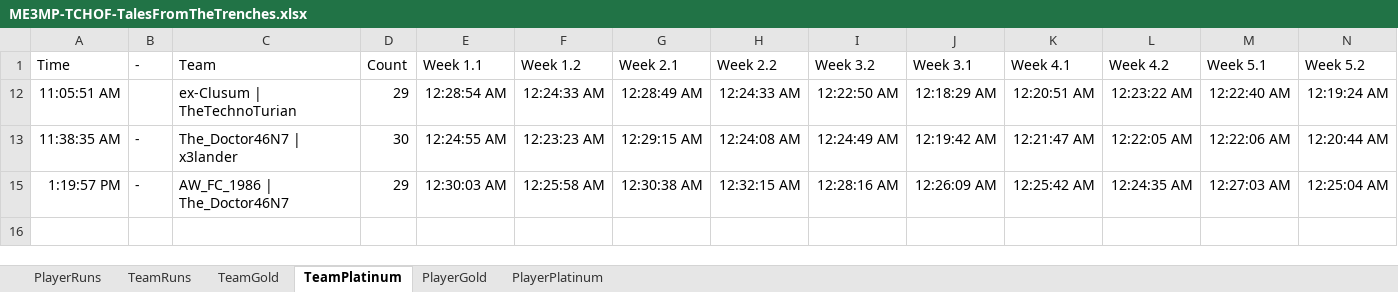
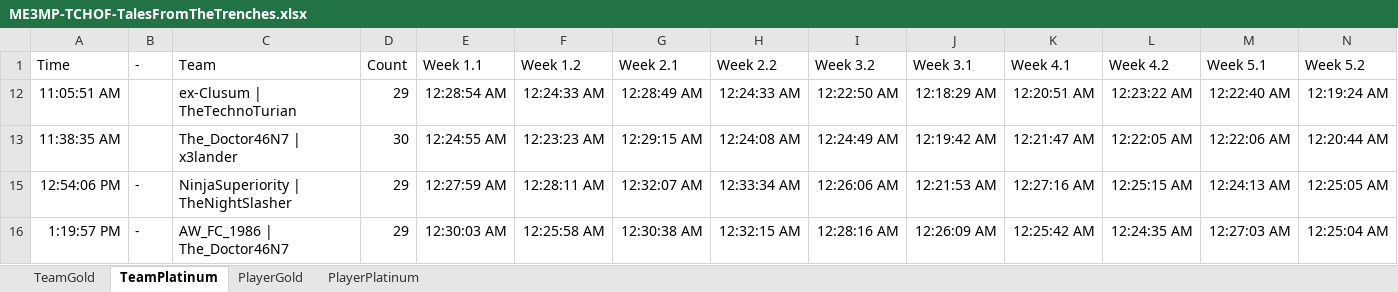
Before and after one commit to Smehur/mehof, an Excel workbook: Leaderboards/ME3MP-TCHOF-TalesFromTheTrenches.xlsx, sheet TeamPlatinum, drawn as a sheet; only a part is shown; values as stored, in another font and other column widths than the file's, no borders; table styles not drawn; rows hold the shown columns only; the diff names each change by its address in the sheet, - before the commit and + after, or states it on an @@ line.

```diff
--- a/Leaderboards/ME3MP-TCHOF-TalesFromTheTrenches.xlsx (sheet TeamPlatinum)
+++ b/Leaderboards/ME3MP-TCHOF-TalesFromTheTrenches.xlsx (sheet TeamPlatinum)
-sheet tab: PlayerRuns
-sheet tab: TeamRuns
-B13 (-): -
+B13 (-): (empty)
+row 15: 12:54:06 PM | - | NinjaSuperiority | TheNightSlasher | 29 | 12:27:59 AM | 12:28:11 AM | 12:32:07 AM | 12:33:34 AM | 12:26:06 AM | 12:21:53 AM | 12:27:16 AM | 12:25:15 AM | 12:24:13 AM | 12:25:05 AM
```
Also changed, not shown: sheet PlayerPlatinum, sheet TeamGold, sheet PlayerGold, hidden cells, Leaderboards/ME3MP-TCHOF-N7Challenges.xlsx, Leaderboards/ME3MP-TCHOF-N7TriuneTrials.xlsx, 24 other files.
